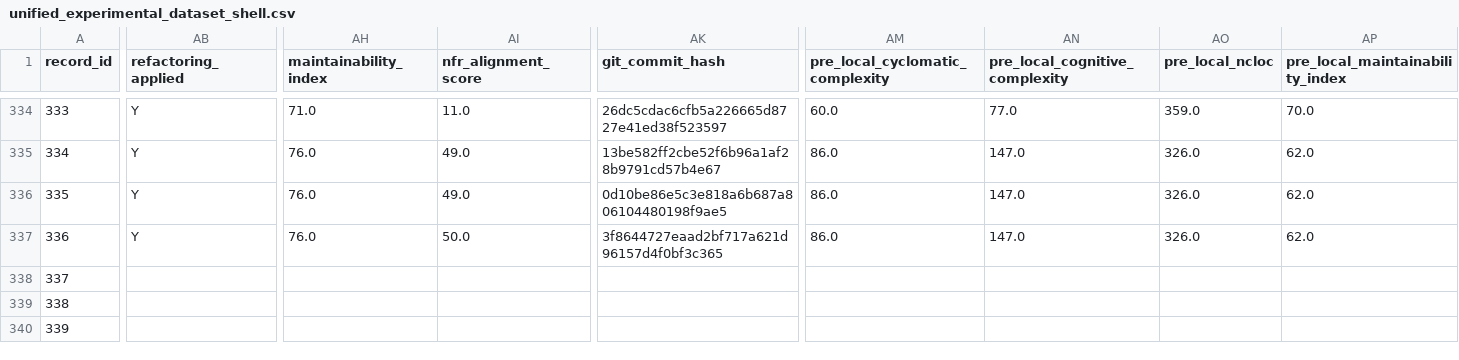
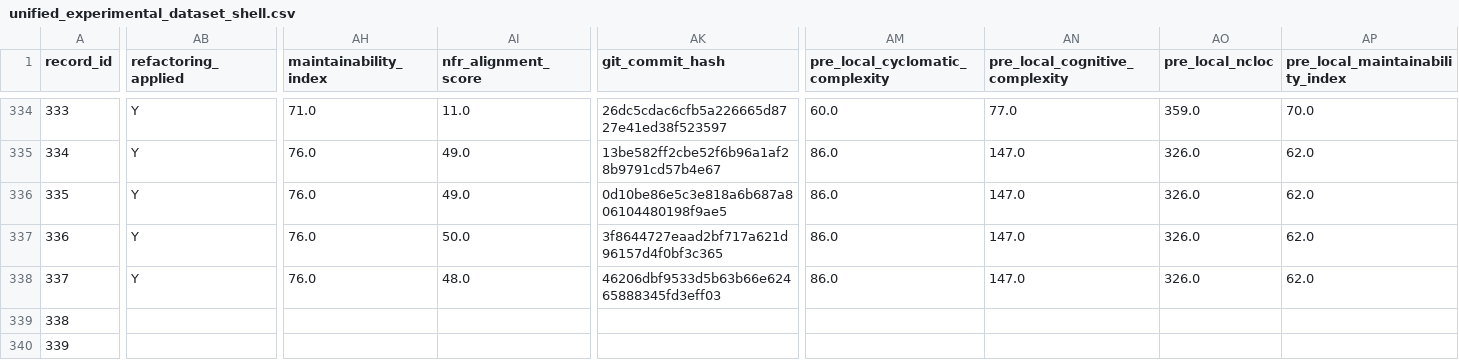
Before and after one commit to dhillii/reducing-technical-debt-praxis-experiment, a CSV file: data/unified_experimental_dataset_shell.csv, drawn as a sheet; only a part is shown, gaps mark what is left out; the diff covers the shown part only; the diff names each change by its address in the sheet, - before the commit and + after, or states it on an @@ line.

Commit message:
File 0039 | create-react-app | nfr_enriched | Run 2
Commit metadata (YAML-style header):
---
record_id: 338
file_id: 39
project_name: create-react-app
file_name: launchEditor.js
condition: nfr_enriched
run_number: 2
llm_model: claude-sonnet-4-6
llm_temperature: 0.0
prompt_tokens: 9982
completion_tokens: 10075
total_tokens: 20057
timestamp: 2026-03-25T19:17:14.796866Z
---

Refactored code for launchEditor.js addressing SonarCloud issues.
Pre-refactoring CC: 84

Code path: conditions/nfr_enriched/file_0039/run_2.js

```diff
--- a/data/unified_experimental_dataset_shell.csv
+++ b/data/unified_experimental_dataset_shell.csv
-AB338 (refactoring_applied): (empty)
+AB338 (refactoring_applied): Y
-AH338 (maintainability_index): (empty)
+AH338 (maintainability_index): 76.0
-AI338 (nfr_alignment_score): (empty)
+AI338 (nfr_alignment_score): 48.0
-AK338 (git_commit_hash): (empty)
+AK338 (git_commit_hash): 46206dbf9533d5b63b66e62465888345fd3eff03
-AM338 (pre_local_cyclomatic_complexity): (empty)
+AM338 (pre_local_cyclomatic_complexity): 86.0
-AN338 (pre_local_cognitive_complexity): (empty)
+AN338 (pre_local_cognitive_complexity): 147.0
-AO338 (pre_local_ncloc): (empty)
+AO338 (pre_local_ncloc): 326.0
-AP338 (pre_local_maintainability_index): (empty)
+AP338 (pre_local_maintainability_index): 62.0
```
Also changed, not shown: 8 edited cells elsewhere in this file, 1 other file.
